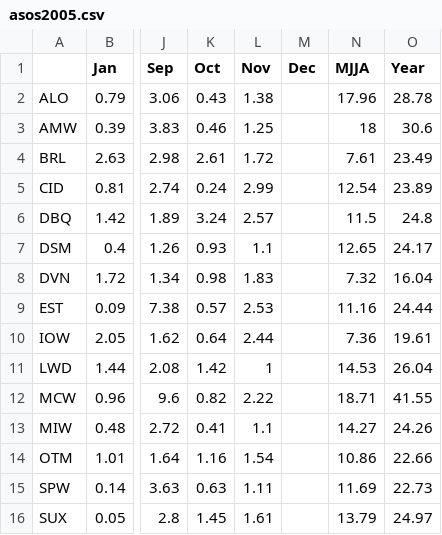
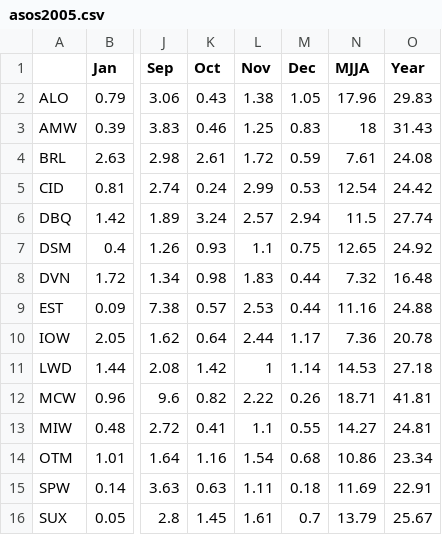
Before and after one commit to ForceCry/iem, a CSV file: htdocs/ASOS/reports/asos2005.csv, drawn as a sheet; only a part is shown, gaps mark what is left out; the diff names each change by its address in the sheet, - before the commit and + after, or states it on an @@ line.

```diff
--- a/htdocs/ASOS/reports/asos2005.csv
+++ b/htdocs/ASOS/reports/asos2005.csv
-M2 (Dec): (empty)
+M2 (Dec): 1.05
-O2 (Year): 28.78
+O2 (Year): 29.83
-M3 (Dec): (empty)
+M3 (Dec): 0.83
-O3 (Year): 30.6
+O3 (Year): 31.43
-M4 (Dec): (empty)
+M4 (Dec): 0.59
-O4 (Year): 23.49
+O4 (Year): 24.08
-M5 (Dec): (empty)
+M5 (Dec): 0.53
-O5 (Year): 23.89
+O5 (Year): 24.42
-M6 (Dec): (empty)
+M6 (Dec): 2.94
-O6 (Year): 24.8
+O6 (Year): 27.74
-M7 (Dec): (empty)
+M7 (Dec): 0.75
-O7 (Year): 24.17
+O7 (Year): 24.92
-M8:M9 (Dec): (empty)
+M8:M9 (Dec): 0.44
-O8 (Year): 16.04
+O8 (Year): 16.48
-O9 (Year): 24.44
+O9 (Year): 24.88
-M10 (Dec): (empty)
+M10 (Dec): 1.17
-O10 (Year): 19.61
+O10 (Year): 20.78
-M11 (Dec): (empty)
+M11 (Dec): 1.14
-O11 (Year): 26.04
+O11 (Year): 27.18
-M12 (Dec): (empty)
+M12 (Dec): 0.26
-O12 (Year): 41.55
+O12 (Year): 41.81
-M13 (Dec): (empty)
+M13 (Dec): 0.55
-O13 (Year): 24.26
+O13 (Year): 24.81
-M14 (Dec): (empty)
+M14 (Dec): 0.68
-O14 (Year): 22.66
+O14 (Year): 23.34
-M15 (Dec): (empty)
+M15 (Dec): 0.18
-O15 (Year): 22.73
+O15 (Year): 22.91
-M16 (Dec): (empty)
+M16 (Dec): 0.7
-O16 (Year): 24.97
+O16 (Year): 25.67
```
Also changed, not shown: 1 other file.
